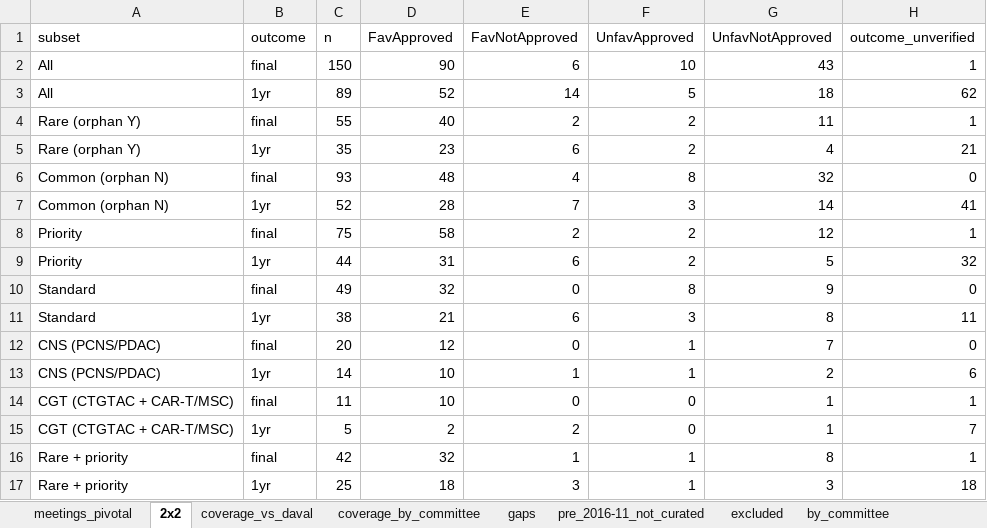
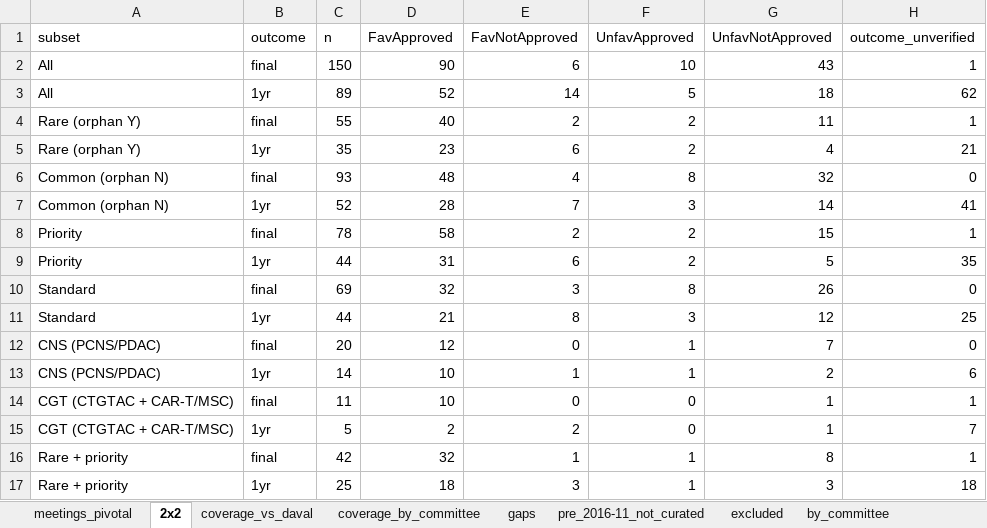
Before and after one commit to mtlr05/AdCom, an Excel workbook: data/adcom_full.xlsx, sheet 2x2, drawn as a sheet; only a part is shown; values as stored, in another font and other column widths than the file's, no borders; the diff names each change by its address in the sheet, - before the commit and + after, or states it on an @@ line.

```diff
--- a/data/adcom_full.xlsx (sheet 2x2)
+++ b/data/adcom_full.xlsx (sheet 2x2)
-C8 (n): 75
+C8 (n): 78
-G8 (UnfavNotApproved): 12
+G8 (UnfavNotApproved): 15
-H9 (outcome_unverified): 32
+H9 (outcome_unverified): 35
-C10 (n): 49
+C10 (n): 69
-E10 (FavNotApproved): 0
+E10 (FavNotApproved): 3
-G10 (UnfavNotApproved): 9
+G10 (UnfavNotApproved): 26
-C11 (n): 38
+C11 (n): 44
-E11 (FavNotApproved): 6
+E11 (FavNotApproved): 8
-G11 (UnfavNotApproved): 8
+G11 (UnfavNotApproved): 12
-H11 (outcome_unverified): 11
+H11 (outcome_unverified): 25
```
Also changed, not shown: sheet meetings_pivotal, 17 other files.
